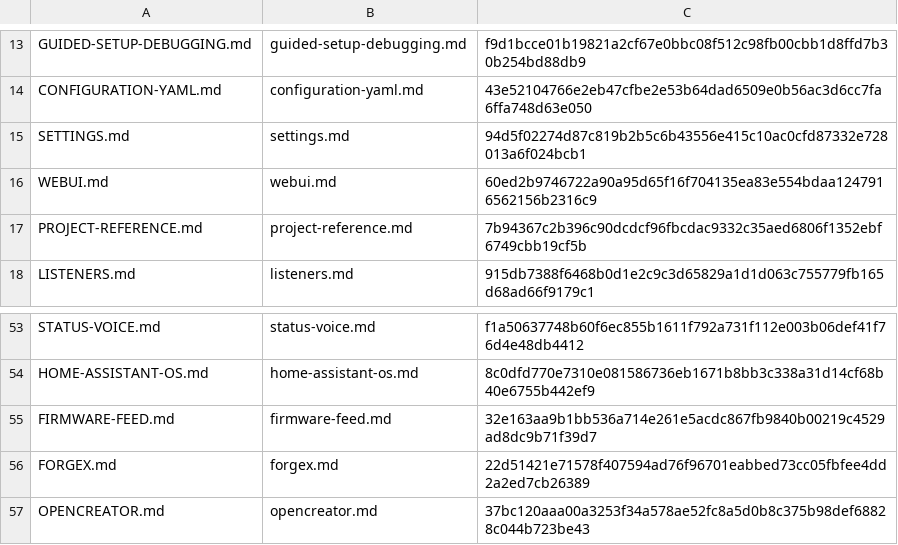
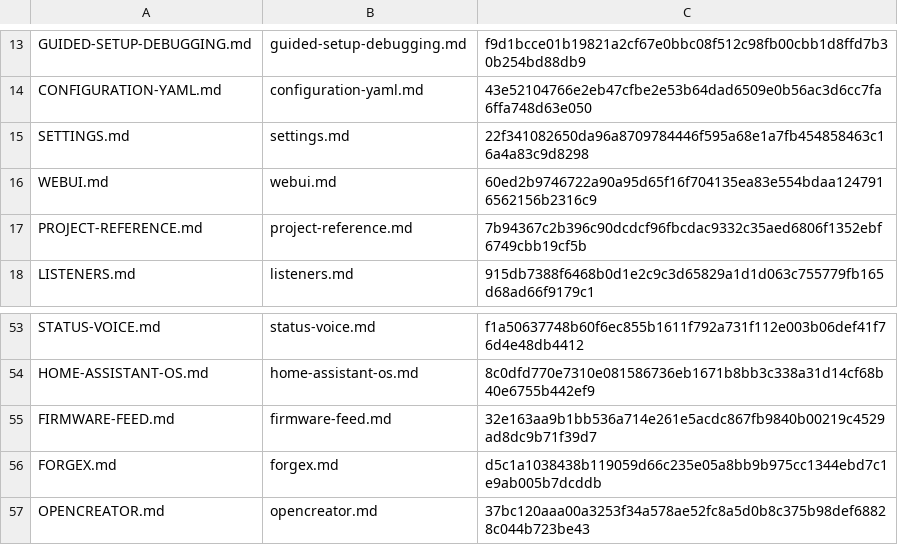
Before and after one commit to catduckgnaf/print-handy-docs, a TSV file: scripts/sync-manifest.tsv, drawn as a sheet; only a part is shown, gaps mark what is left out.

```diff
--- a/scripts/sync-manifest.tsv
+++ b/scripts/sync-manifest.tsv
@@ -14,3 +14,3 @@ GUIDED-SETUP-DEBUGGING.md	guided-setup-debugging.md	f9d1bcce01b19821a2cf67e0bbc0
 CONFIGURATION-YAML.md	configuration-yaml.md	43e52104766e2eb47cfbe2e53b64dad6509e0b56ac3d6cc7fa6ffa748d63e050
-SETTINGS.md	settings.md	94d5f02274d87c819b2b5c6b43556e415c10ac0cfd87332e728013a6f024bcb1
+SETTINGS.md	settings.md	22f341082650da96a8709784446f595a68e1a7fb454858463c16a4a83c9d8298
 WEBUI.md	webui.md	60ed2b9746722a90a95d65f16f704135ea83e554bdaa1247916562156b2316c9
@@ -55,3 +55,3 @@ HOME-ASSISTANT-OS.md	home-assistant-os.md	8c0dfd770e7310e081586736eb1671b8bb3c33
 FIRMWARE-FEED.md	firmware-feed.md	32e163aa9b1bb536a714e261e5acdc867fb9840b00219c4529ad8dc9b71f39d7
-FORGEX.md	forgex.md	22d51421e71578f407594ad76f96701eabbed73cc05fbfee4dd2a2ed7cb26389
+FORGEX.md	forgex.md	d5c1a1038438b119059d66c235e05a8bb9b975cc1344ebd7c1e9ab005b7dcddb
 OPENCREATOR.md	opencreator.md	37bc120aaa00a3253f34a578ae52fc8a5d0b8c375b98def68828c044b723be43
```
Also changed, not shown: 2 other files.
